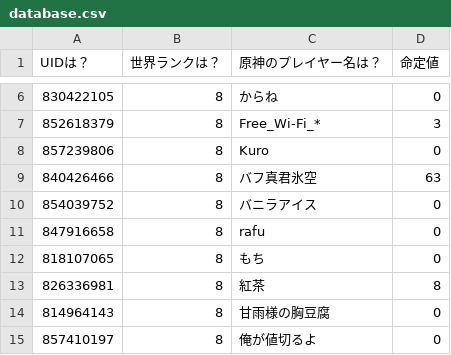
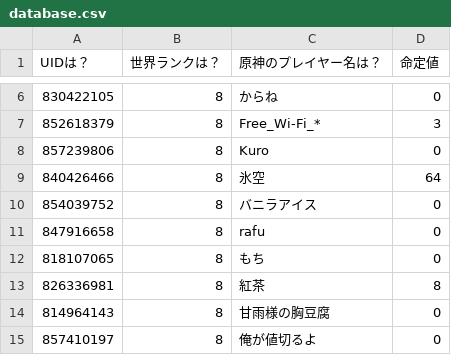
Before and after one commit to KuziLive/upload, a CSV file: database.csv, drawn as a sheet; only a part is shown, gaps mark what is left out.

```diff
--- a/database.csv
+++ b/database.csv
@@ -8,3 +8,3 @@
 "857239806","8","Kuro","0"
-"840426466","8","バフ真君氷空","63"
+"840426466","8","氷空","64"
 "854039752","8","バニラアイス","0"
```
Also changed, not shown: 3 other files.
